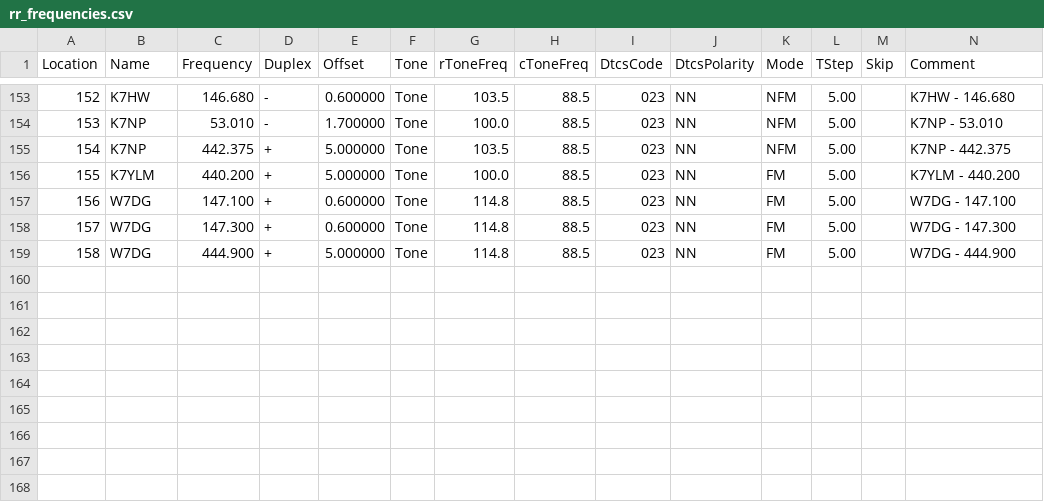
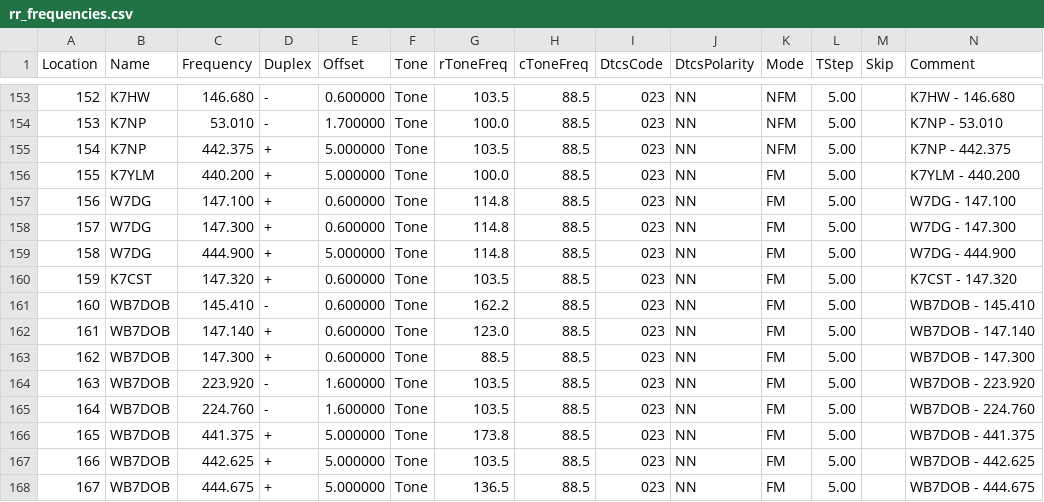
Before and after one commit to QCaudron/repeater_roundabout, a CSV file: assets/programming_files/rr_frequencies.csv, drawn as a sheet; only a part is shown, gaps mark what is left out; rows hold the shown columns only; the diff names each change by its address in the sheet, - before the commit and + after, or states it on an @@ line.

```diff
--- a/assets/programming_files/rr_frequencies.csv
+++ b/assets/programming_files/rr_frequencies.csv
+row 160: 159 | K7CST | 147.320 | + | 0.600000 | Tone | 103.5 | 88.5 | 023 | NN | FM | 5.00 |  | K7CST - 147.320
+row 161: 160 | WB7DOB | 145.410 | - | 0.600000 | Tone | 162.2 | 88.5 | 023 | NN | FM | 5.00 |  | WB7DOB - 145.410
+row 162: 161 | WB7DOB | 147.140 | + | 0.600000 | Tone | 123.0 | 88.5 | 023 | NN | FM | 5.00 |  | WB7DOB - 147.140
+row 163: 162 | WB7DOB | 147.300 | + | 0.600000 | Tone | 88.5 | 88.5 | 023 | NN | FM | 5.00 |  | WB7DOB - 147.300
+row 164: 163 | WB7DOB | 223.920 | - | 1.600000 | Tone | 103.5 | 88.5 | 023 | NN | FM | 5.00 |  | WB7DOB - 223.920
+row 165: 164 | WB7DOB | 224.760 | - | 1.600000 | Tone | 103.5 | 88.5 | 023 | NN | FM | 5.00 |  | WB7DOB - 224.760
+row 166: 165 | WB7DOB | 441.375 | + | 5.000000 | Tone | 173.8 | 88.5 | 023 | NN | FM | 5.00 |  | WB7DOB - 441.375
+row 167: 166 | WB7DOB | 442.625 | + | 5.000000 | Tone | 103.5 | 88.5 | 023 | NN | FM | 5.00 |  | WB7DOB - 442.625
+row 168: 167 | WB7DOB | 444.675 | + | 5.000000 | Tone | 136.5 | 88.5 | 023 | NN | FM | 5.00 |  | WB7DOB - 444.675
```
Also changed, not shown: assets/programming_files/all_rr_frequencies.csv, 7 other files.
